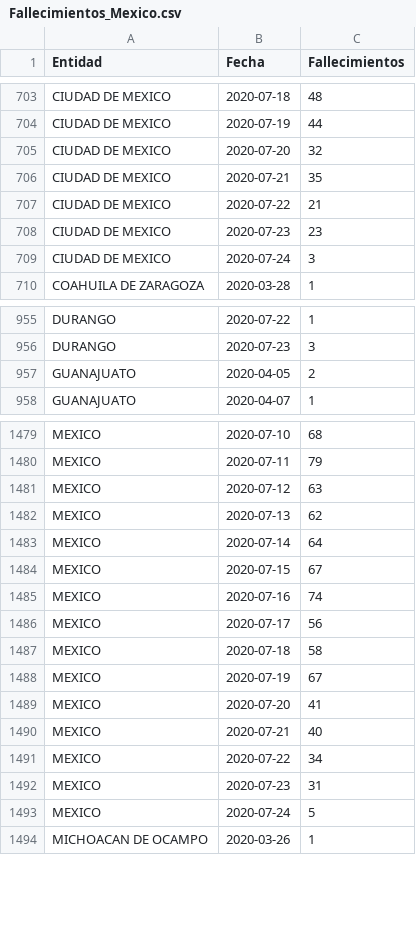
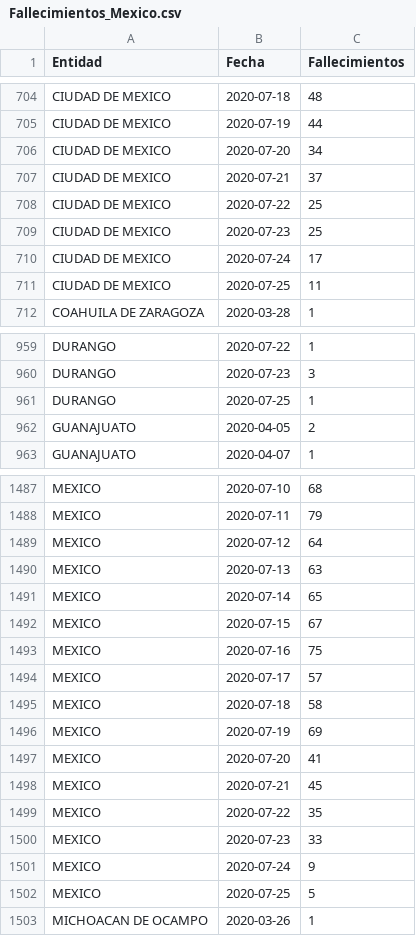
Before and after one commit to DataFeast71/COVID19_MEX_Exp, a CSV file: Data/Fallecimientos_Mexico.csv, drawn as a sheet; only a part is shown, gaps mark what is left out; the diff covers the shown part only.

```diff
--- a/Data/Fallecimientos_Mexico.csv
+++ b/Data/Fallecimientos_Mexico.csv
@@ -704,7 +705,8 @@ CIUDAD DE MEXICO,2020-07-18,48
 CIUDAD DE MEXICO,2020-07-19,44
-CIUDAD DE MEXICO,2020-07-20,32
-CIUDAD DE MEXICO,2020-07-21,35
-CIUDAD DE MEXICO,2020-07-22,21
-CIUDAD DE MEXICO,2020-07-23,23
-CIUDAD DE MEXICO,2020-07-24,3
+CIUDAD DE MEXICO,2020-07-20,34
+CIUDAD DE MEXICO,2020-07-21,37
+CIUDAD DE MEXICO,2020-07-22,25
+CIUDAD DE MEXICO,2020-07-23,25
+CIUDAD DE MEXICO,2020-07-24,17
+CIUDAD DE MEXICO,2020-07-25,11
 COAHUILA DE ZARAGOZA,2020-03-28,1
@@ -956,2 +960,3 @@ DURANGO,2020-07-22,1
 DURANGO,2020-07-23,3
+DURANGO,2020-07-25,1
 GUANAJUATO,2020-04-05,2
@@ -1480,15 +1488,16 @@ MEXICO,2020-07-10,68
 MEXICO,2020-07-11,79
-MEXICO,2020-07-12,63
-MEXICO,2020-07-13,62
-MEXICO,2020-07-14,64
+MEXICO,2020-07-12,64
+MEXICO,2020-07-13,63
+MEXICO,2020-07-14,65
 MEXICO,2020-07-15,67
-MEXICO,2020-07-16,74
-MEXICO,2020-07-17,56
+MEXICO,2020-07-16,75
+MEXICO,2020-07-17,57
 MEXICO,2020-07-18,58
-MEXICO,2020-07-19,67
+MEXICO,2020-07-19,69
 MEXICO,2020-07-20,41
-MEXICO,2020-07-21,40
-MEXICO,2020-07-22,34
-MEXICO,2020-07-23,31
-MEXICO,2020-07-24,5
+MEXICO,2020-07-21,45
+MEXICO,2020-07-22,35
+MEXICO,2020-07-23,33
+MEXICO,2020-07-24,9
+MEXICO,2020-07-25,5
 MICHOACAN DE OCAMPO,2020-03-26,1
```
Also changed, not shown: 16 added rows and 115 edited cells elsewhere in this file, Data/Confirmados_Mexico.csv, Data/MEXICO_BY_DATE.csv, 3 other files.
